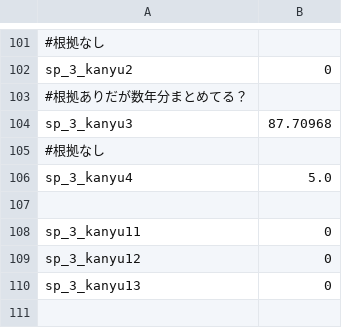
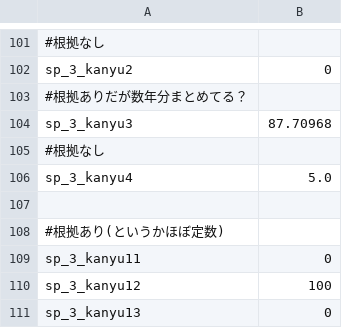
Before and after one commit to m-o-kobe/simulator, a CSV file: data/testset.csv, drawn as a sheet; only a part is shown, gaps mark what is left out.

Commit message:
書き忘れ

```diff
--- a/data/testset.csv
+++ b/data/testset.csv
@@ -107,4 +107,5 @@
 
+#根拠あり(というかほぼ定数)
 "sp_3_kanyu11",0
-"sp_3_kanyu12",0
+"sp_3_kanyu12",100
 "sp_3_kanyu13",0
```
